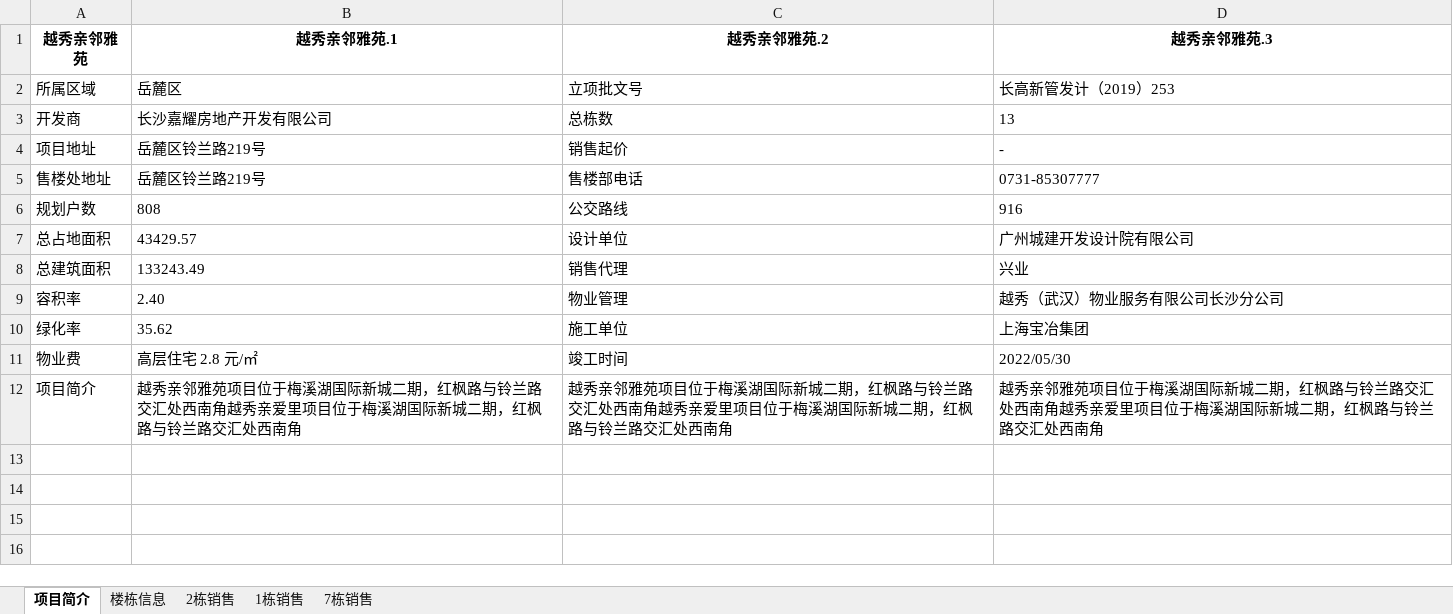
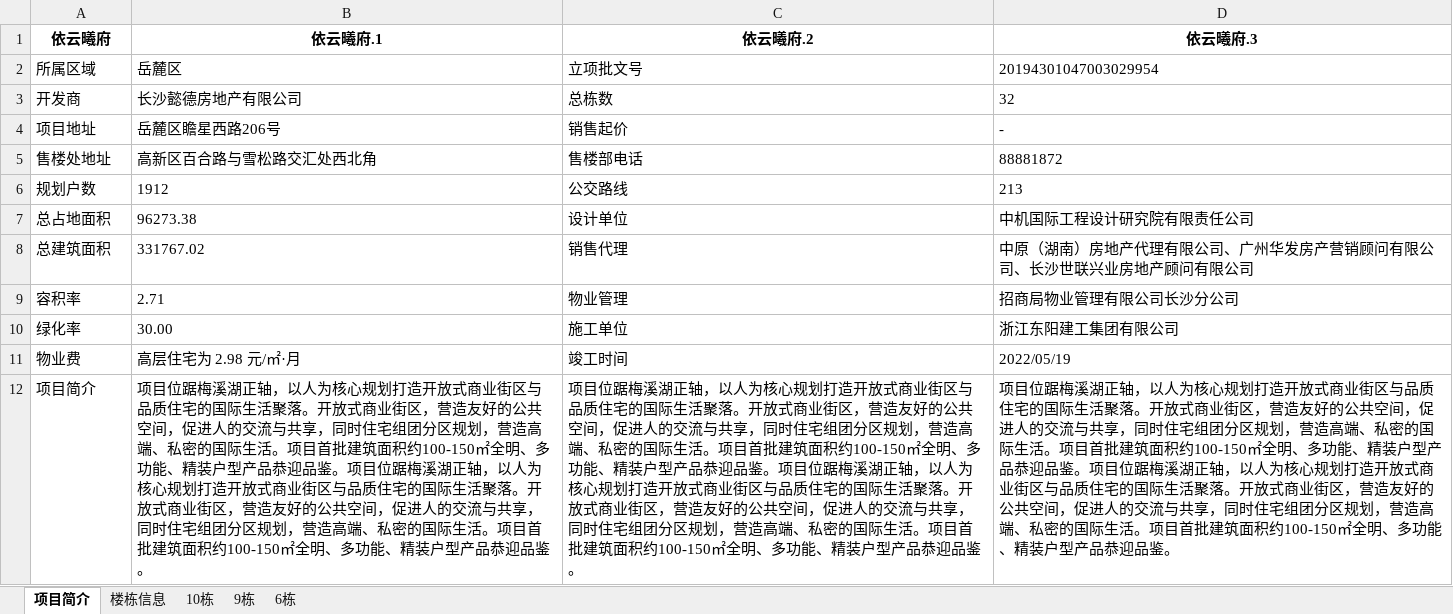
Before and after one commit to HanKin2015/Storage, an Excel workbook: python/project/CS_hourse_data_crawler/梅溪湖依云曦城楼盘.xlsx, sheet 项目简介, drawn as a sheet; values as stored, in another font and other column widths than the file's, no borders; removed rows and columns are numbered as before the commit, all else as after; the diff names each change by its address in the sheet, - before the commit and + after, or states it on an @@ line.

```diff
--- a/python/project/CS_hourse_data_crawler/梅溪湖依云曦城楼盘.xlsx (sheet 项目简介)
+++ b/python/project/CS_hourse_data_crawler/梅溪湖依云曦城楼盘.xlsx (sheet 项目简介)
-sheet tab: 2栋销售
+sheet tab: 10栋
-sheet tab: 1栋销售
+sheet tab: 9栋
-sheet tab: 7栋销售
+sheet tab: 6栋
-row 1: 越秀亲邻雅苑 | 越秀亲邻雅苑.1 | 越秀亲邻雅苑.2 | 越秀亲邻雅苑.3
+row 1: 依云曦府 | 依云曦府.1 | 依云曦府.2 | 依云曦府.3
-D2: 长高新管发计（2019）253
+D2: 20194301047003029954
-B3: 长沙嘉耀房地产开发有限公司
+B3: 长沙懿德房地产有限公司
-D3: 13
+D3: 32
-B4: 岳麓区铃兰路219号
+B4: 岳麓区瞻星西路206号
-B5: 岳麓区铃兰路219号
+B5: 高新区百合路与雪松路交汇处西北角
-D5: 0731-85307777
+D5: 88881872
-B6: 808
+B6: 1912
-D6: 916
+D6: 213
-B7: 43429.57
+B7: 96273.38
-D7: 广州城建开发设计院有限公司
+D7: 中机国际工程设计研究院有限责任公司
-B8: 133243.49
+B8: 331767.02
-D8: 兴业
+D8: 中原（湖南）房地产代理有限公司、广州华发房产营销顾问有限公司、长沙世联兴业房地产顾问有限公司
-B9: 2.40
+B9: 2.71
-D9: 越秀（武汉）物业服务有限公司长沙分公司
+D9: 招商局物业管理有限公司长沙分公司
-B10: 35.62
+B10: 30.00
-D10: 上海宝冶集团
+D10: 浙江东阳建工集团有限公司
-B11: 高层住宅 2.8 元/㎡
+B11: 高层住宅为 2.98 元/㎡·月
-D11: 2022/05/30
+D11: 2022/05/19
-B12: 越秀亲邻雅苑项目位于梅溪湖国际新城二期，红枫路与铃兰路交汇处西南角越秀亲爱里项目位于梅溪湖国际新城二期，红枫路与铃兰路交汇处西南角
+B12: 项目位踞梅溪湖正轴，以人为核心规划打造开放式商业街区与品质住宅的国际生活聚落。开放式商业街区，营造友好的公共空间，促进人的交流与共享，同时住宅组团分区规划，营造高端、私密的国际生活。项目首批建筑面积约100-150㎡全明、多功能、精装户型产品恭迎品鉴。项目位踞梅溪湖正轴，以人为核心规划打造开放式商业街区与品质住宅的国际生活聚落。开放式商业街区，营造友好的公共空间，促进人的交流与共享，同时住宅组团分区规划，营造高端、私密的国际生活。项目首批建筑面积约100-150㎡全明、多功能、精装户型产品恭迎品鉴。
-C12: 越秀亲邻雅苑项目位于梅溪湖国际新城二期，红枫路与铃兰路交汇处西南角越秀亲爱里项目位于梅溪湖国际新城二期，红枫路与铃兰路交汇处西南角
+C12: 项目位踞梅溪湖正轴，以人为核心规划打造开放式商业街区与品质住宅的国际生活聚落。开放式商业街区，营造友好的公共空间，促进人的交流与共享，同时住宅组团分区规划，营造高端、私密的国际生活。项目首批建筑面积约100-150㎡全明、多功能、精装户型产品恭迎品鉴。项目位踞梅溪湖正轴，以人为核心规划打造开放式商业街区与品质住宅的国际生活聚落。开放式商业街区，营造友好的公共空间，促进人的交流与共享，同时住宅组团分区规划，营造高端、私密的国际生活。项目首批建筑面积约100-150㎡全明、多功能、精装户型产品恭迎品鉴。
-D12: 越秀亲邻雅苑项目位于梅溪湖国际新城二期，红枫路与铃兰路交汇处西南角越秀亲爱里项目位于梅溪湖国际新城二期，红枫路与铃兰路交汇处西南角
+D12: 项目位踞梅溪湖正轴，以人为核心规划打造开放式商业街区与品质住宅的国际生活聚落。开放式商业街区，营造友好的公共空间，促进人的交流与共享，同时住宅组团分区规划，营造高端、私密的国际生活。项目首批建筑面积约100-150㎡全明、多功能、精装户型产品恭迎品鉴。项目位踞梅溪湖正轴，以人为核心规划打造开放式商业街区与品质住宅的国际生活聚落。开放式商业街区，营造友好的公共空间，促进人的交流与共享，同时住宅组团分区规划，营造高端、私密的国际生活。项目首批建筑面积约100-150㎡全明、多功能、精装户型产品恭迎品鉴。
```
Also changed, not shown: sheet 楼栋信息, sheet 6栋, sheet 9栋, sheet 10栋, 24 other files.
